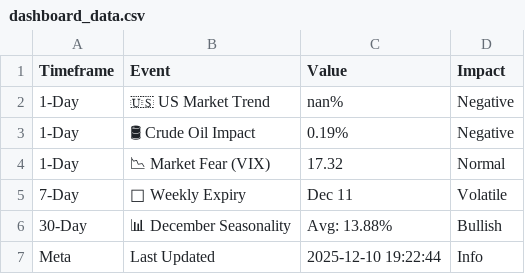
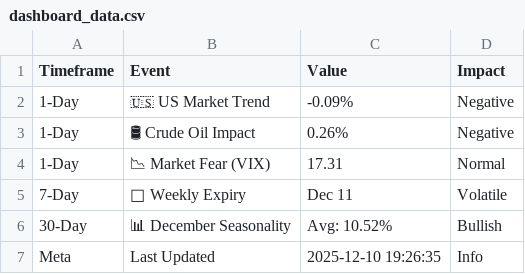
Before and after one commit to jaswanth1719/nifty-dashboard, a CSV file: dashboard_data.csv, drawn as a sheet; the diff names each change by its address in the sheet, - before the commit and + after, or states it on an @@ line.

```diff
--- a/dashboard_data.csv
+++ b/dashboard_data.csv
-C2 (Value): nan%
+C2 (Value): -0.09%
-C3 (Value): 0.19%
+C3 (Value): 0.26%
-C4 (Value): 17.32
+C4 (Value): 17.31
-C6 (Value): Avg: 13.88%
+C6 (Value): Avg: 10.52%
-C7 (Value): 2025-12-10 19:22:44
+C7 (Value): 2025-12-10 19:26:35
```
